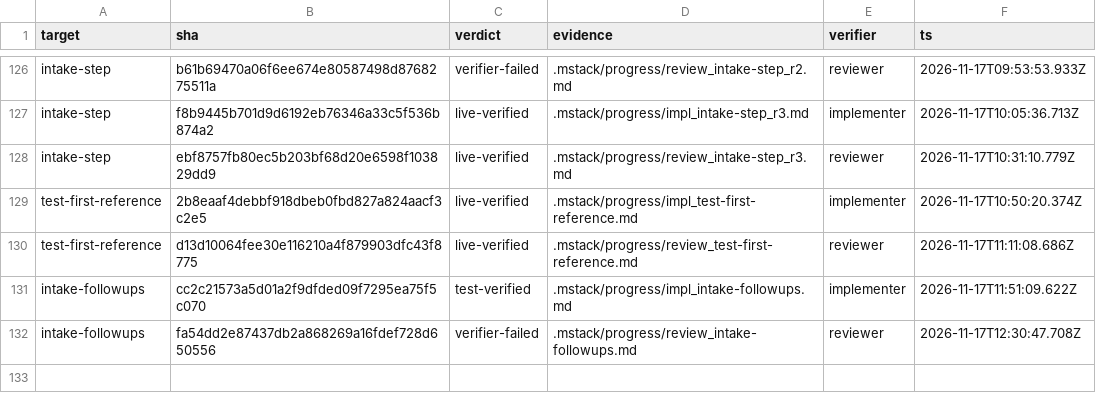
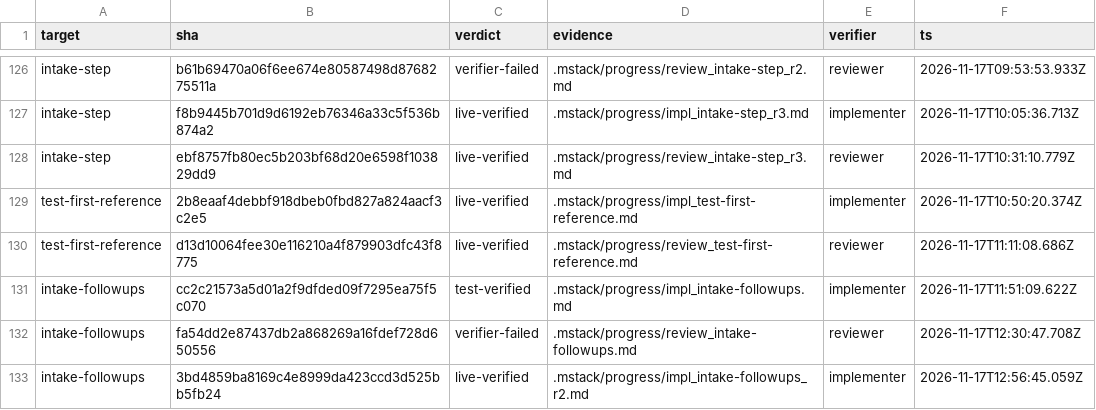
Before and after one commit to romerma/mstack, a TSV file: .mstack/ledger.tsv, drawn as a sheet; only a part is shown, gaps mark what is left out; the diff names each change by its address in the sheet, - before the commit and + after, or states it on an @@ line.

Commit message:
chore: record the item 73 round 2 implementer report, decisions and ledger row

```diff
--- a/.mstack/ledger.tsv
+++ b/.mstack/ledger.tsv
+row 133: intake-followups | 3bd4859ba8169c4e8999da423ccd3d525bb5fb24 | live-verified | .mstack/progress/impl_intake-followups_r2.md | implementer | 2026-11-17T12:56:45.059Z
```
Also changed, not shown: .mstack/decisions.tsv, 1 other file.
